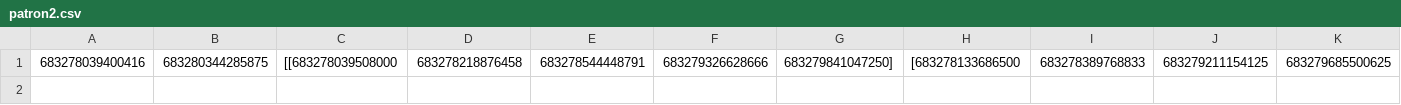
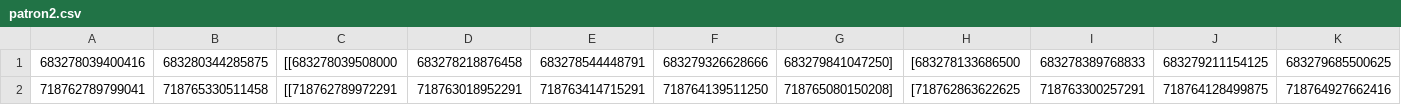
Before and after one commit to Goamhobala/AssignmentOS, a CSV file: data/patron2.csv, drawn as a sheet; only a part is shown; rows hold the shown columns only; the diff names each change by its address in the sheet, - before the commit and + after, or states it on an @@ line.

```diff
--- a/data/patron2.csv
+++ b/data/patron2.csv
+row 2: 718762789799041 | 718765330511458 | [[718762789972291 | 718763018952291 | 718763414715291 | 718764139511250 | 718765080150208] | [718762863622625 | 718763300257291 | 718764128499875 | 718764927662416
```
Also changed, not shown: data/patron0.csv, data/patron1.csv, 16 other files.
